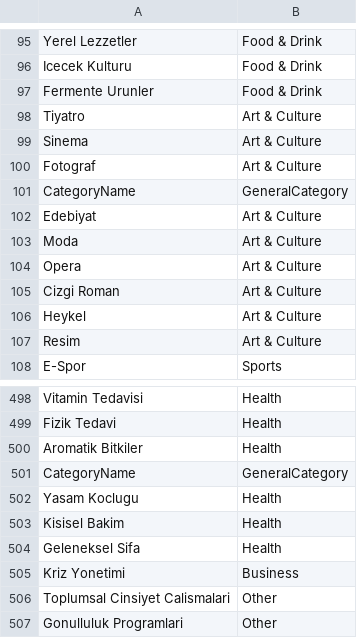
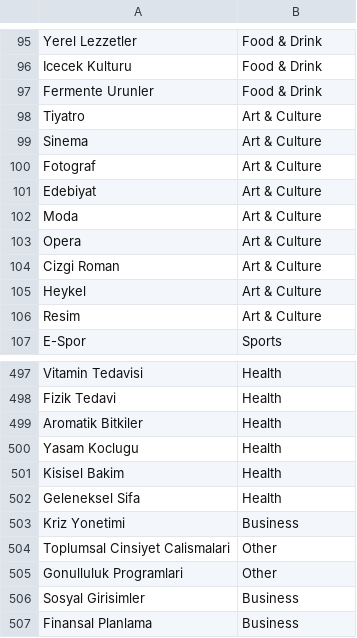
Before and after one commit to fatimesevilgen/Kategori-Esleme, a CSV file: egitim_verisi.csv, drawn as a sheet; only a part is shown, gaps mark what is left out; the shorter side is filled out with more unchanged rows; the diff names each change by its address in the sheet, - before the commit and + after, or states it on an @@ line.

Commit message:
Updated

```diff
--- a/egitim_verisi.csv
+++ b/egitim_verisi.csv
-row 101: CategoryName | GeneralCategory
-row 501: CategoryName | GeneralCategory
```
